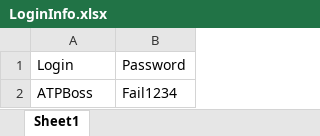
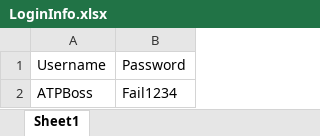
Before and after one commit to abtestforu/atpco, an Excel workbook: LetsTestATP/LetsTestATP/Datasheets/LoginInfo.xlsx, sheet Sheet1, drawn as a sheet; values as stored, in another font and other column widths than the file's, no borders; the diff names each change by its address in the sheet, - before the commit and + after, or states it on an @@ line.

Commit message:
Added Excel reader, writer, Implemented several other functions and Methods

```diff
--- a/LetsTestATP/LetsTestATP/Datasheets/LoginInfo.xlsx (sheet Sheet1)
+++ b/LetsTestATP/LetsTestATP/Datasheets/LoginInfo.xlsx (sheet Sheet1)
-A1: Login
+A1: Username
```
Also changed, not shown: 8 other files.
